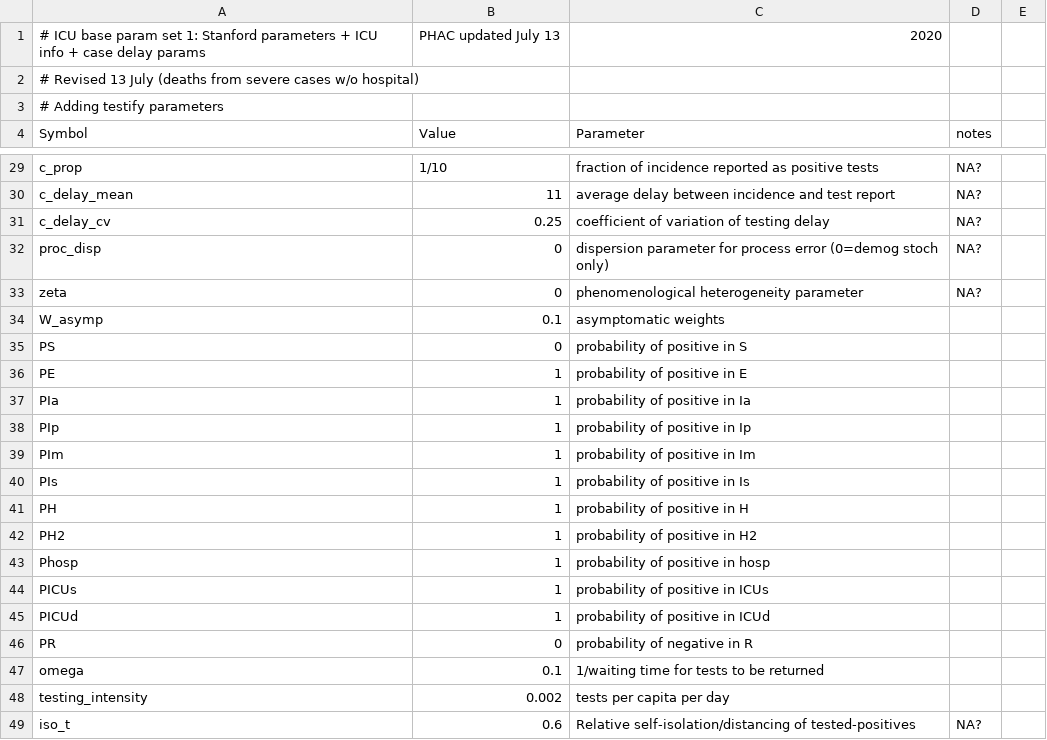
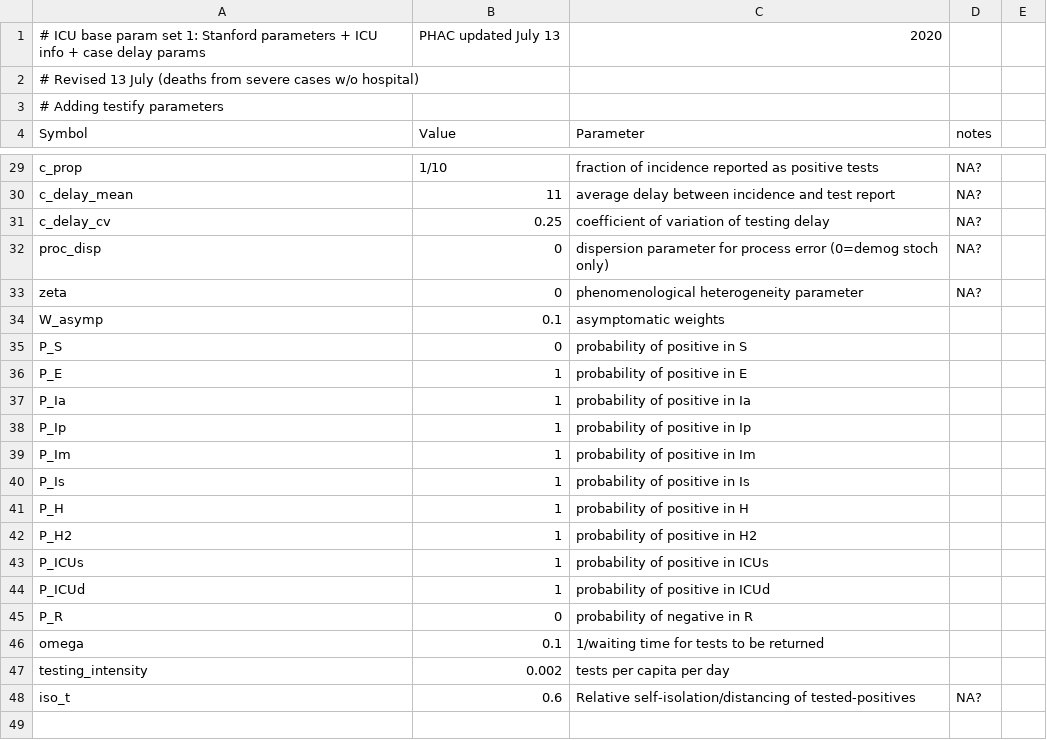
Before and after one commit to mac-theobio/McMasterPandemic, a CSV file: inst/params/PHAC_testify.csv, drawn as a sheet; only a part is shown, gaps mark what is left out.

```diff
--- a/inst/params/PHAC_testify.csv
+++ b/inst/params/PHAC_testify.csv
@@ -34,14 +34,13 @@ zeta,0,phenomenological heterogeneity parameter,NA?,,
 W_asymp,0.1, asymptomatic weights,,,
-PS,0, probability of positive in S,,,
-PE,1, probability of positive in E,,,
-PIa,1,probability of positive in Ia,,,
-PIp,1,probability of positive in Ip,,,
-PIm,1,probability of positive in Im,,,
-PIs,1,probability of positive in Is,,,
-PH,1, probability of positive in H,,,
-PH2,1, probability of positive in H2,,,
-Phosp,1, probability of positive in hosp,,,
-PICUs,1, probability of positive in ICUs,,,
-PICUd,1,probability of positive in ICUd,,,
-PR,0,probability of negative in R,,,
+P_S,0, probability of positive in S,,,
+P_E,1, probability of positive in E,,,
+P_Ia,1,probability of positive in Ia,,,
+P_Ip,1,probability of positive in Ip,,,
+P_Im,1,probability of positive in Im,,,
+P_Is,1,probability of positive in Is,,,
+P_H,1, probability of positive in H,,,
+P_H2,1, probability of positive in H2,,,
+P_ICUs,1, probability of positive in ICUs,,,
+P_ICUd,1,probability of positive in ICUd,,,
+P_R,0,probability of negative in R,,,
 omega,0.1,1/waiting time for tests to be returned,,,
```
Also changed, not shown: 8 other files.
